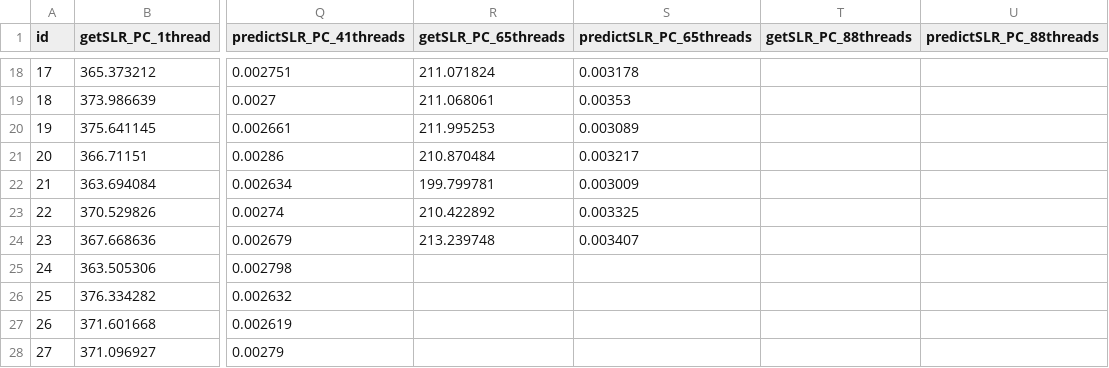
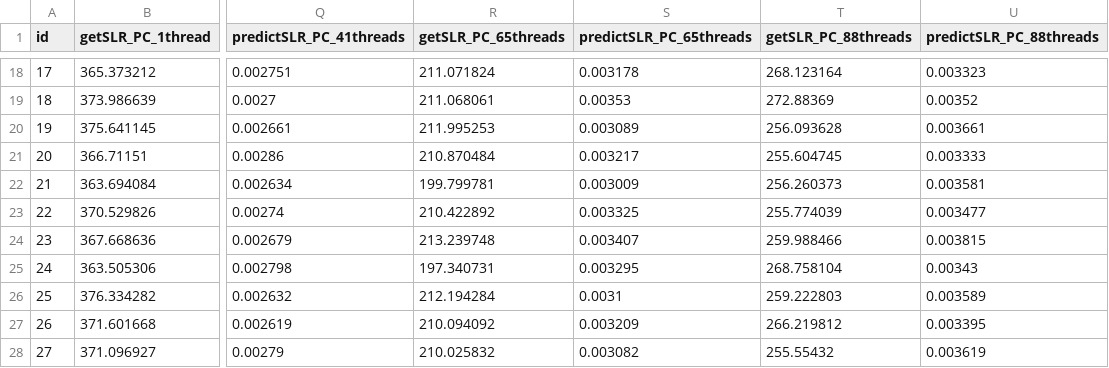
Before and after one commit to Mortrack/CenyML, a CSV file: Validation_of_CenyML/cpuParallel/machineLearning/machineLearning_performance.csv, drawn as a sheet; only a part is shown, gaps mark what is left out; the diff covers the shown part only; the diff names each change by its address in the sheet, - before the commit and + after, or states it on an @@ line.

```diff
--- a/Validation_of_CenyML/cpuParallel/machineLearning/machineLearning_performance.csv
+++ b/Validation_of_CenyML/cpuParallel/machineLearning/machineLearning_performance.csv
-T18 (getSLR_PC_88threads): (empty)
+T18 (getSLR_PC_88threads): 268.123164
-U18 (predictSLR_PC_88threads): (empty)
+U18 (predictSLR_PC_88threads): 0.003323
-T19 (getSLR_PC_88threads): (empty)
+T19 (getSLR_PC_88threads): 272.88369
-U19 (predictSLR_PC_88threads): (empty)
+U19 (predictSLR_PC_88threads): 0.00352
-T20 (getSLR_PC_88threads): (empty)
+T20 (getSLR_PC_88threads): 256.093628
-U20 (predictSLR_PC_88threads): (empty)
+U20 (predictSLR_PC_88threads): 0.003661
-T21 (getSLR_PC_88threads): (empty)
+T21 (getSLR_PC_88threads): 255.604745
-U21 (predictSLR_PC_88threads): (empty)
+U21 (predictSLR_PC_88threads): 0.003333
-T22 (getSLR_PC_88threads): (empty)
+T22 (getSLR_PC_88threads): 256.260373
-U22 (predictSLR_PC_88threads): (empty)
+U22 (predictSLR_PC_88threads): 0.003581
-T23 (getSLR_PC_88threads): (empty)
+T23 (getSLR_PC_88threads): 255.774039
-U23 (predictSLR_PC_88threads): (empty)
+U23 (predictSLR_PC_88threads): 0.003477
-T24 (getSLR_PC_88threads): (empty)
+T24 (getSLR_PC_88threads): 259.988466
-U24 (predictSLR_PC_88threads): (empty)
+U24 (predictSLR_PC_88threads): 0.003815
-R25 (getSLR_PC_65threads): (empty)
+R25 (getSLR_PC_65threads): 197.340731
-S25 (predictSLR_PC_65threads): (empty)
+S25 (predictSLR_PC_65threads): 0.003295
-T25 (getSLR_PC_88threads): (empty)
+T25 (getSLR_PC_88threads): 268.758104
-U25 (predictSLR_PC_88threads): (empty)
+U25 (predictSLR_PC_88threads): 0.00343
-R26 (getSLR_PC_65threads): (empty)
+R26 (getSLR_PC_65threads): 212.194284
-S26 (predictSLR_PC_65threads): (empty)
+S26 (predictSLR_PC_65threads): 0.0031
-T26 (getSLR_PC_88threads): (empty)
+T26 (getSLR_PC_88threads): 259.222803
-U26 (predictSLR_PC_88threads): (empty)
+U26 (predictSLR_PC_88threads): 0.003589
-R27 (getSLR_PC_65threads): (empty)
+R27 (getSLR_PC_65threads): 210.094092
-S27 (predictSLR_PC_65threads): (empty)
+S27 (predictSLR_PC_65threads): 0.003209
-T27 (getSLR_PC_88threads): (empty)
+T27 (getSLR_PC_88threads): 266.219812
-U27 (predictSLR_PC_88threads): (empty)
+U27 (predictSLR_PC_88threads): 0.003395
-R28 (getSLR_PC_65threads): (empty)
+R28 (getSLR_PC_65threads): 210.025832
-S28 (predictSLR_PC_65threads): (empty)
+S28 (predictSLR_PC_65threads): 0.003082
-T28 (getSLR_PC_88threads): (empty)
+T28 (getSLR_PC_88threads): 255.55432
-U28 (predictSLR_PC_88threads): (empty)
+U28 (predictSLR_PC_88threads): 0.003619
```
Also changed, not shown: 44 edited cells elsewhere in this file, Validation_of_CenyML/cpuSequential/evaluationMetrics/evaluationMetrics_performance.csv, Validation_of_CenyML/cpuSequential/featureScaling/featureScaling_performance.csv, 30 other files.
